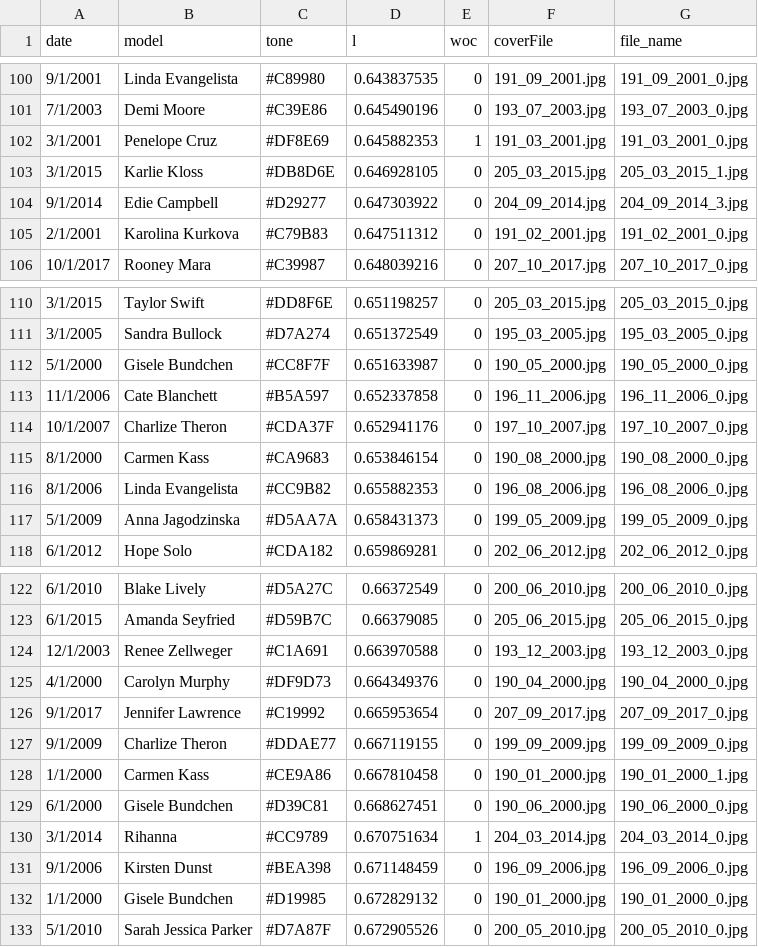
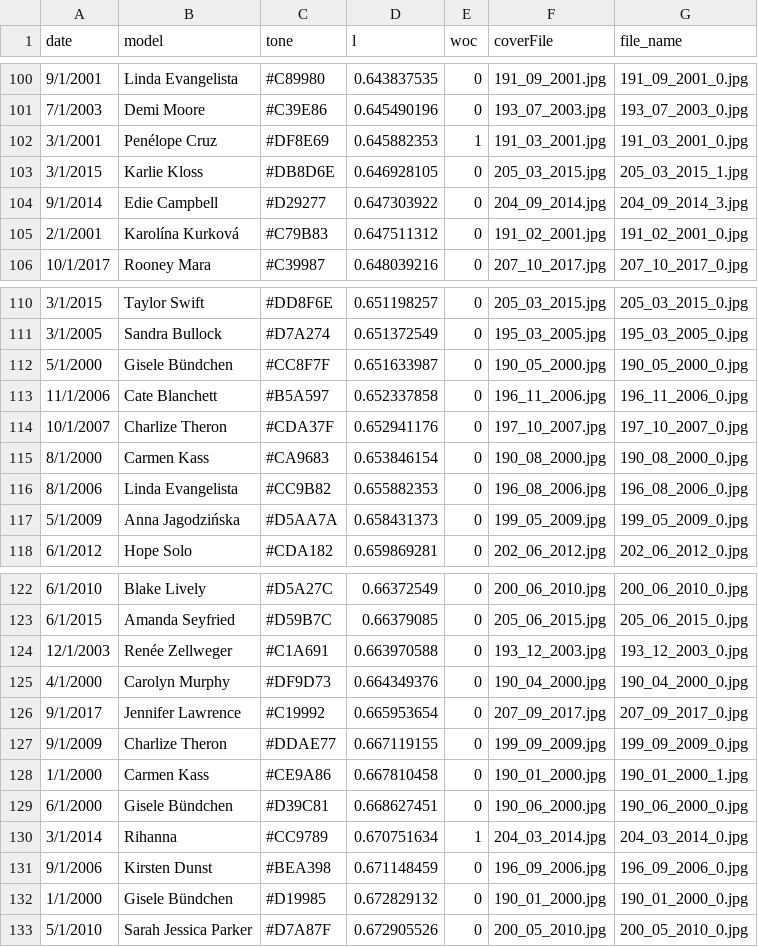
Before and after one commit to the-pudding/vogue, a CSV file: docs/assets/data/faces.csv, drawn as a sheet; only a part is shown, gaps mark what is left out; the diff covers the shown part only.

```diff
--- a/docs/assets/data/faces.csv
+++ b/docs/assets/data/faces.csv
@@ -101,6 +101,6 @@
 "7/1/2003","Demi Moore","#C39E86",0.645490196,"0","193_07_2003.jpg","193_07_2003_0.jpg"
-"3/1/2001","Penelope Cruz","#DF8E69",0.645882353,"1","191_03_2001.jpg","191_03_2001_0.jpg"
+"3/1/2001","Penélope Cruz","#DF8E69",0.645882353,"1","191_03_2001.jpg","191_03_2001_0.jpg"
 "3/1/2015","Karlie Kloss","#DB8D6E",0.646928105,"0","205_03_2015.jpg","205_03_2015_1.jpg"
 "9/1/2014","Edie Campbell","#D29277",0.647303922,"0","204_09_2014.jpg","204_09_2014_3.jpg"
-"2/1/2001","Karolina Kurkova","#C79B83",0.647511312,"0","191_02_2001.jpg","191_02_2001_0.jpg"
+"2/1/2001","Karolína Kurková","#C79B83",0.647511312,"0","191_02_2001.jpg","191_02_2001_0.jpg"
 "10/1/2017","Rooney Mara","#C39987",0.648039216,"0","207_10_2017.jpg","207_10_2017_0.jpg"
@@ -111,3 +111,3 @@
 "3/1/2005","Sandra Bullock","#D7A274",0.651372549,"0","195_03_2005.jpg","195_03_2005_0.jpg"
-"5/1/2000","Gisele Bundchen","#CC8F7F",0.651633987,"0","190_05_2000.jpg","190_05_2000_0.jpg"
+"5/1/2000","Gisele Bündchen","#CC8F7F",0.651633987,"0","190_05_2000.jpg","190_05_2000_0.jpg"
 "11/1/2006","Cate Blanchett","#B5A597",0.652337858,"0","196_11_2006.jpg","196_11_2006_0.jpg"
@@ -116,3 +116,3 @@
 "8/1/2006","Linda Evangelista","#CC9B82",0.655882353,"0","196_08_2006.jpg","196_08_2006_0.jpg"
-"5/1/2009","Anna Jagodzinska","#D5AA7A",0.658431373,"0","199_05_2009.jpg","199_05_2009_0.jpg"
+"5/1/2009","Anna Jagodzińska","#D5AA7A",0.658431373,"0","199_05_2009.jpg","199_05_2009_0.jpg"
 "6/1/2012","Hope Solo","#CDA182",0.659869281,"0","202_06_2012.jpg","202_06_2012_0.jpg"
@@ -123,3 +123,3 @@
 "6/1/2015","Amanda Seyfried","#D59B7C",0.66379085,"0","205_06_2015.jpg","205_06_2015_0.jpg"
-"12/1/2003","Renee Zellweger","#C1A691",0.663970588,"0","193_12_2003.jpg","193_12_2003_0.jpg"
+"12/1/2003","Renée Zellweger","#C1A691",0.663970588,"0","193_12_2003.jpg","193_12_2003_0.jpg"
 "4/1/2000","Carolyn Murphy","#DF9D73",0.664349376,"0","190_04_2000.jpg","190_04_2000_0.jpg"
@@ -128,6 +128,6 @@
 "1/1/2000","Carmen Kass","#CE9A86",0.667810458,"0","190_01_2000.jpg","190_01_2000_1.jpg"
-"6/1/2000","Gisele Bundchen","#D39C81",0.668627451,"0","190_06_2000.jpg","190_06_2000_0.jpg"
+"6/1/2000","Gisele Bündchen","#D39C81",0.668627451,"0","190_06_2000.jpg","190_06_2000_0.jpg"
 "3/1/2014","Rihanna","#CC9789",0.670751634,"1","204_03_2014.jpg","204_03_2014_0.jpg"
 "9/1/2006","Kirsten Dunst","#BEA398",0.671148459,"0","196_09_2006.jpg","196_09_2006_0.jpg"
-"1/1/2000","Gisele Bundchen","#D19985",0.672829132,"0","190_01_2000.jpg","190_01_2000_0.jpg"
+"1/1/2000","Gisele Bündchen","#D19985",0.672829132,"0","190_01_2000.jpg","190_01_2000_0.jpg"
 "5/1/2010","Sarah Jessica Parker","#D7A87F",0.672905526,"0","200_05_2010.jpg","200_05_2010_0.jpg"
```
Also changed, not shown: 21 edited cells elsewhere in this file, docs/assets/data/models.csv, 6 other files.
